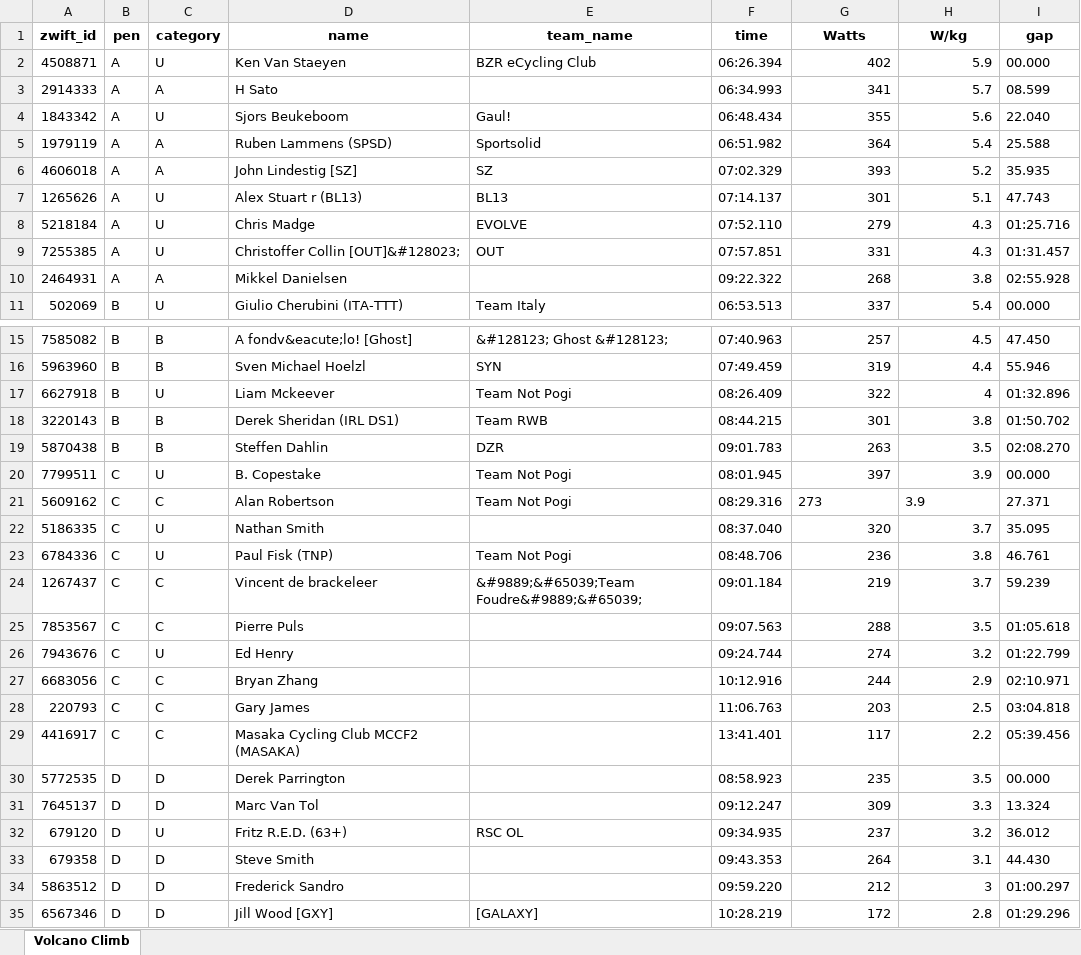
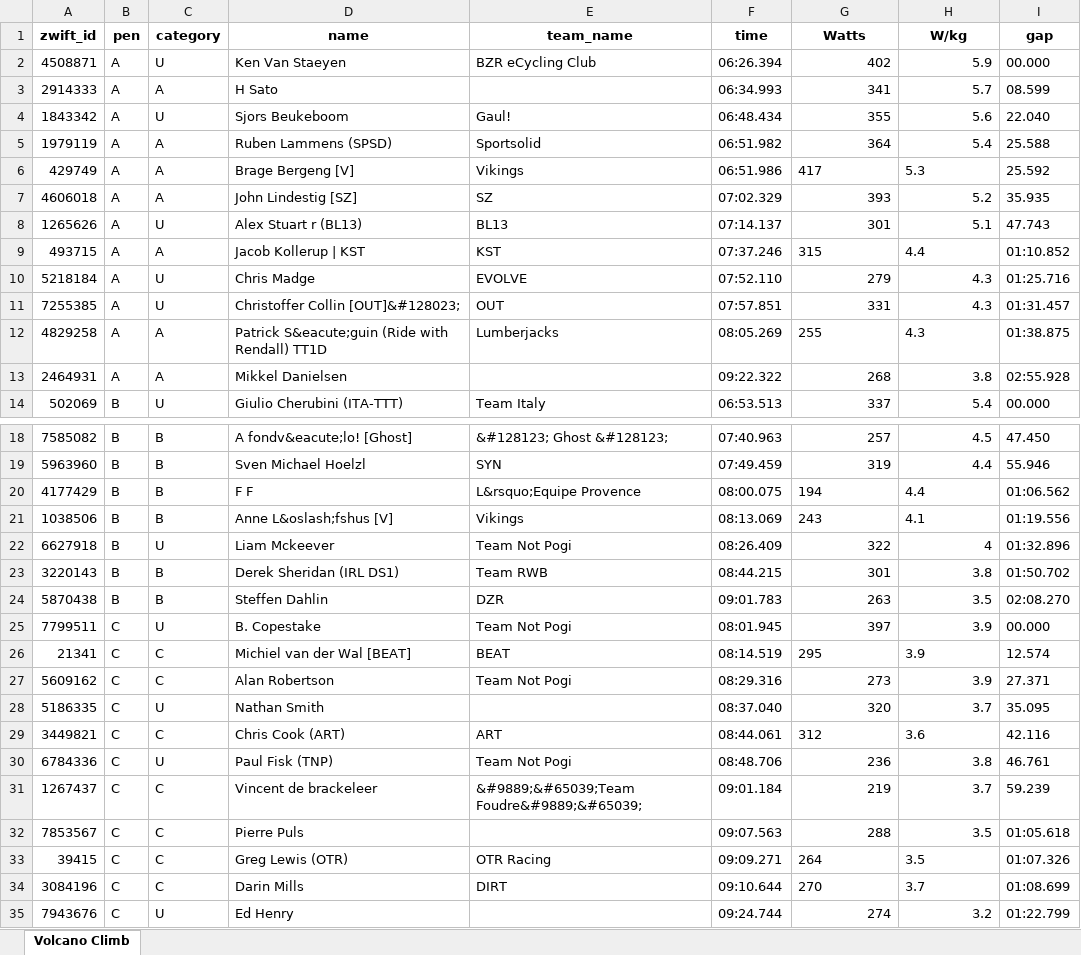
Before and after one commit to gleesonm1/TNP_results, an Excel workbook: PowerTest/PowerTest.xlsx, sheet Volcano Climb, drawn as a sheet; only a part is shown, gaps mark what is left out; the shorter side is filled out with more unchanged rows; values as stored, in another font and other column widths than the file's, no borders; addresses are those after the commit; the diff covers the shown part only; the diff names each change by its address in the sheet, - before the commit and + after, or states it on an @@ line.

Commit message:
sat aft

```diff
--- a/PowerTest/PowerTest.xlsx (sheet Volcano Climb)
+++ b/PowerTest/PowerTest.xlsx (sheet Volcano Climb)
+row 6: 429749 | A | A | Brage Bergeng [V] | Vikings | 06:51.986 | 417 | 5.3 | 25.592
+row 9: 493715 | A | A | Jacob Kollerup | KST | KST | 07:37.246 | 315 | 4.4 | 01:10.852
+row 12: 4829258 | A | A | Patrick S&eacute;guin (Ride with Rendall) TT1D | Lumberjacks | 08:05.269 | 255 | 4.3 | 01:38.875
+row 20: 4177429 | B | B | F F | L&rsquo;Equipe Provence | 08:00.075 | 194 | 4.4 | 01:06.562
+row 21: 1038506 | B | B | Anne L&oslash;fshus [V] | Vikings | 08:13.069 | 243 | 4.1 | 01:19.556
+row 26: 21341 | C | C | Michiel van der Wal [BEAT] | BEAT | 08:14.519 | 295 | 3.9 | 12.574
-G27:H27 alignment: left
+G27:H27 alignment: right
+row 29: 3449821 | C | C | Chris Cook (ART) | ART | 08:44.061 | 312 | 3.6 | 42.116
+row 33: 39415 | C | C | Greg Lewis (OTR) | OTR Racing | 09:09.271 | 264 | 3.5 | 01:07.326
+row 34: 3084196 | C | C | Darin Mills | DIRT | 09:10.644 | 270 | 3.7 | 01:08.699
```
Also changed, not shown: 1 added row elsewhere in this sheet.
